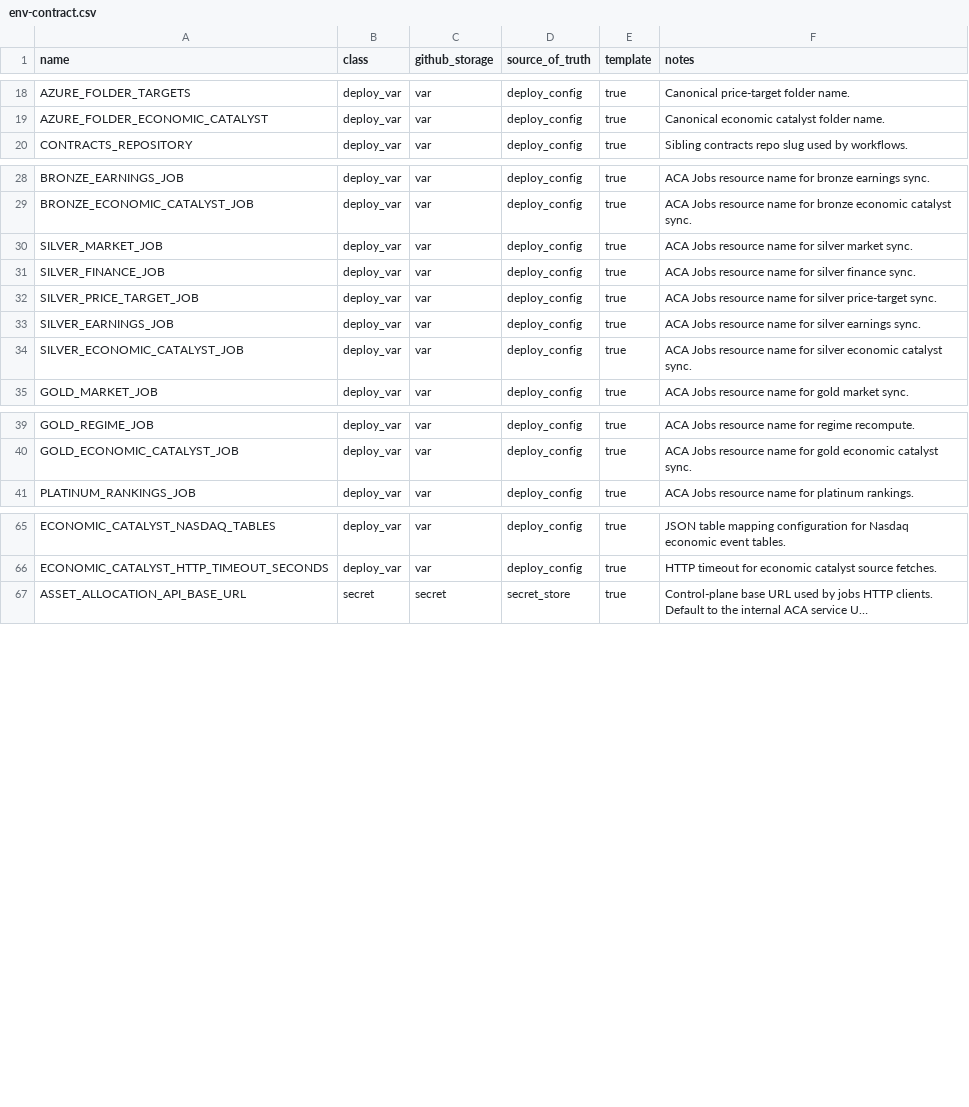
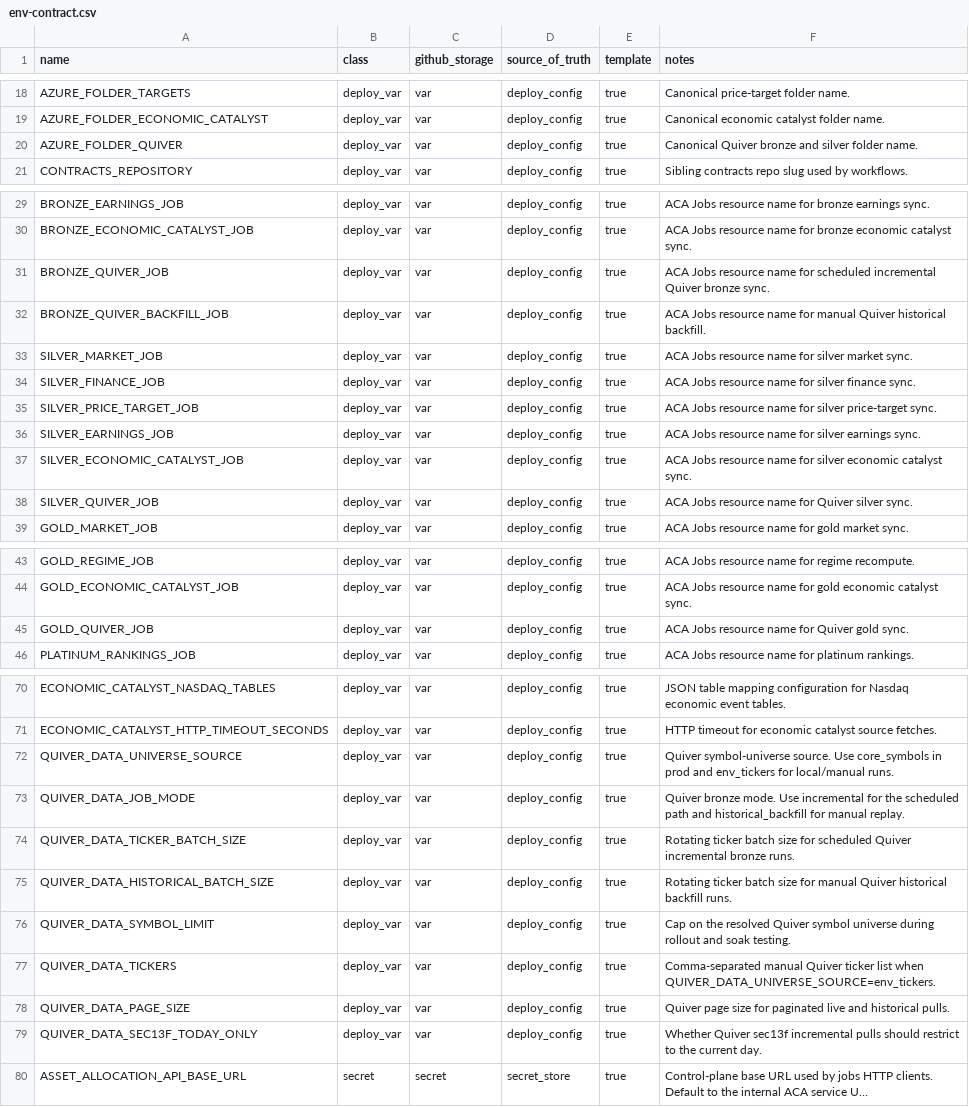
Before and after one commit to koala-man-64/asset-allocation-jobs, a CSV file: docs/ops/env-contract.csv, drawn as a sheet; only a part is shown, gaps mark what is left out; long unchanged cells end in …; the diff names each change by its address in the sheet, - before the commit and + after, or states it on an @@ line.

```diff
--- a/docs/ops/env-contract.csv
+++ b/docs/ops/env-contract.csv
+row 20: AZURE_FOLDER_QUIVER | deploy_var | var | deploy_config | true | Canonical Quiver bronze and silver folder name.
+row 31: BRONZE_QUIVER_JOB | deploy_var | var | deploy_config | true | ACA Jobs resource name for scheduled incremental Quiver bronze sync.
+row 32: BRONZE_QUIVER_BACKFILL_JOB | deploy_var | var | deploy_config | true | ACA Jobs resource name for manual Quiver historical backfill.
+row 38: SILVER_QUIVER_JOB | deploy_var | var | deploy_config | true | ACA Jobs resource name for Quiver silver sync.
+row 45: GOLD_QUIVER_JOB | deploy_var | var | deploy_config | true | ACA Jobs resource name for Quiver gold sync.
+row 72: QUIVER_DATA_UNIVERSE_SOURCE | deploy_var | var | deploy_config | true | Quiver symbol-universe source. Use core_symbols in prod and env_tickers for local/manual runs.
+row 73: QUIVER_DATA_JOB_MODE | deploy_var | var | deploy_config | true | Quiver bronze mode. Use incremental for the scheduled path and historical_backfill for manual replay.
+row 74: QUIVER_DATA_TICKER_BATCH_SIZE | deploy_var | var | deploy_config | true | Rotating ticker batch size for scheduled Quiver incremental bronze runs.
+row 75: QUIVER_DATA_HISTORICAL_BATCH_SIZE | deploy_var | var | deploy_config | true | Rotating ticker batch size for manual Quiver historical backfill runs.
+row 76: QUIVER_DATA_SYMBOL_LIMIT | deploy_var | var | deploy_config | true | Cap on the resolved Quiver symbol universe during rollout and soak testing.
+row 77: QUIVER_DATA_TICKERS | deploy_var | var | deploy_config | true | Comma-separated manual Quiver ticker list when QUIVER_DATA_UNIVERSE_SOURCE=env_tickers.
+row 78: QUIVER_DATA_PAGE_SIZE | deploy_var | var | deploy_config | true | Quiver page size for paginated live and historical pulls.
+row 79: QUIVER_DATA_SEC13F_TODAY_ONLY | deploy_var | var | deploy_config | true | Whether Quiver sec13f incremental pulls should restrict to the current day.
```
Also changed, not shown: 22 other files.
